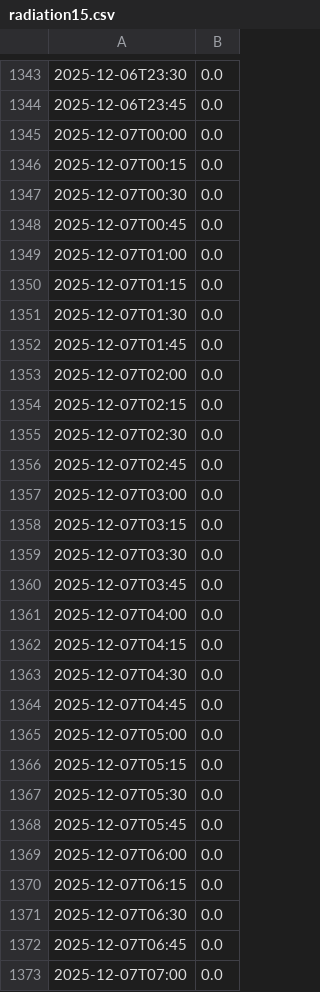
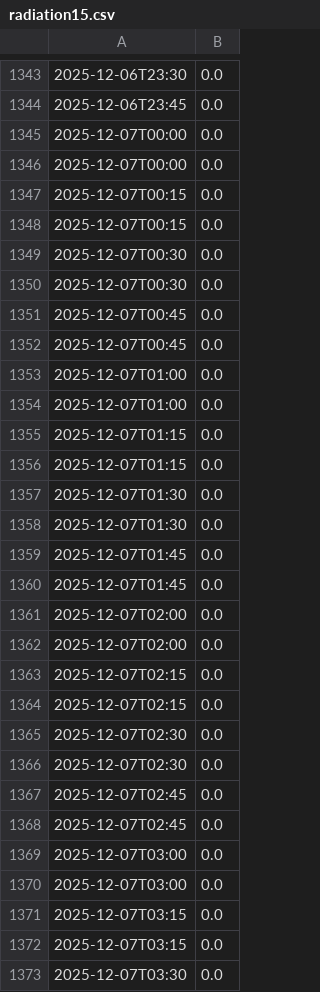
Before and after one commit to GilDeMets/LinuxDataWorkflowOpdracht, a CSV file: data-workflow/processed/radiation15.csv, drawn as a sheet; only a part is shown, gaps mark what is left out; the shorter side is filled out with more unchanged rows; the diff covers the shown part only.

```diff
--- a/data-workflow/processed/radiation15.csv
+++ b/data-workflow/processed/radiation15.csv
@@ -1345,14 +1345,28 @@
 2025-12-07T00:00,0.0
+2025-12-07T00:00,0.0
+2025-12-07T00:15,0.0
 2025-12-07T00:15,0.0
 2025-12-07T00:30,0.0
+2025-12-07T00:30,0.0
+2025-12-07T00:45,0.0
 2025-12-07T00:45,0.0
 2025-12-07T01:00,0.0
+2025-12-07T01:00,0.0
+2025-12-07T01:15,0.0
 2025-12-07T01:15,0.0
 2025-12-07T01:30,0.0
+2025-12-07T01:30,0.0
+2025-12-07T01:45,0.0
 2025-12-07T01:45,0.0
 2025-12-07T02:00,0.0
+2025-12-07T02:00,0.0
+2025-12-07T02:15,0.0
 2025-12-07T02:15,0.0
 2025-12-07T02:30,0.0
+2025-12-07T02:30,0.0
+2025-12-07T02:45,0.0
 2025-12-07T02:45,0.0
 2025-12-07T03:00,0.0
+2025-12-07T03:00,0.0
+2025-12-07T03:15,0.0
 2025-12-07T03:15,0.0
```
Also changed, not shown: 82 added rows elsewhere in this file, data-workflow/processed/clouds15.csv, data-workflow/processed/combined.csv, 21 other files.
